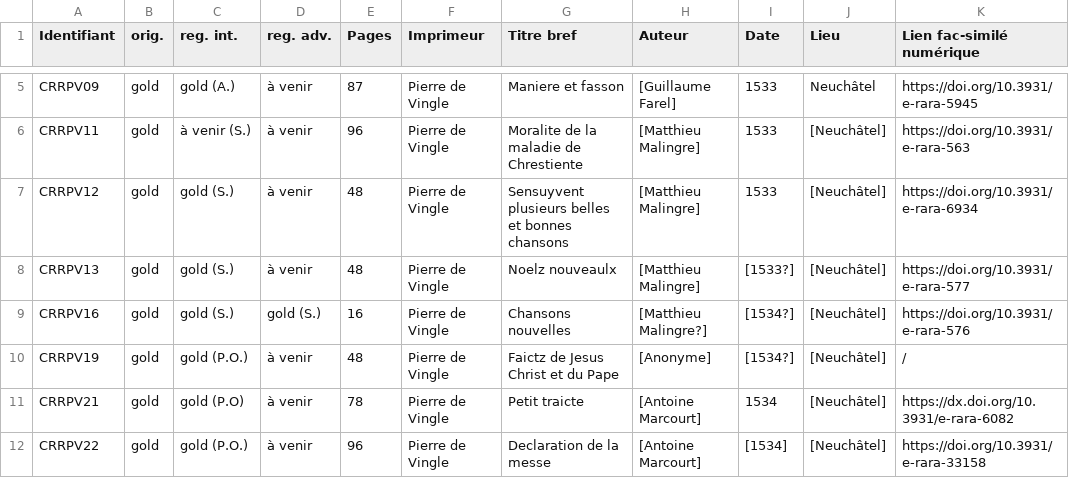
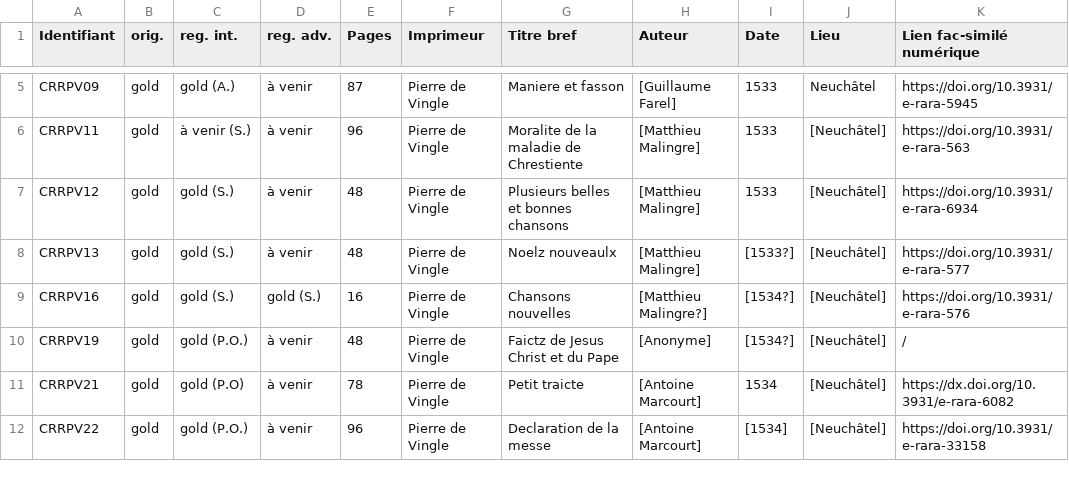
Before and after one commit to SETAFDH/TEI-SETAF, a CSV file: TEI_table.csv, drawn as a sheet; only a part is shown, gaps mark what is left out; the diff names each change by its address in the sheet, - before the commit and + after, or states it on an @@ line.

Commit message:
Update TEI_table.csv

```diff
--- a/TEI_table.csv
+++ b/TEI_table.csv
-G7 (Titre bref): Sensuyvent plusieurs belles et bonnes chansons
+G7 (Titre bref): Plusieurs belles et bonnes chansons
```
